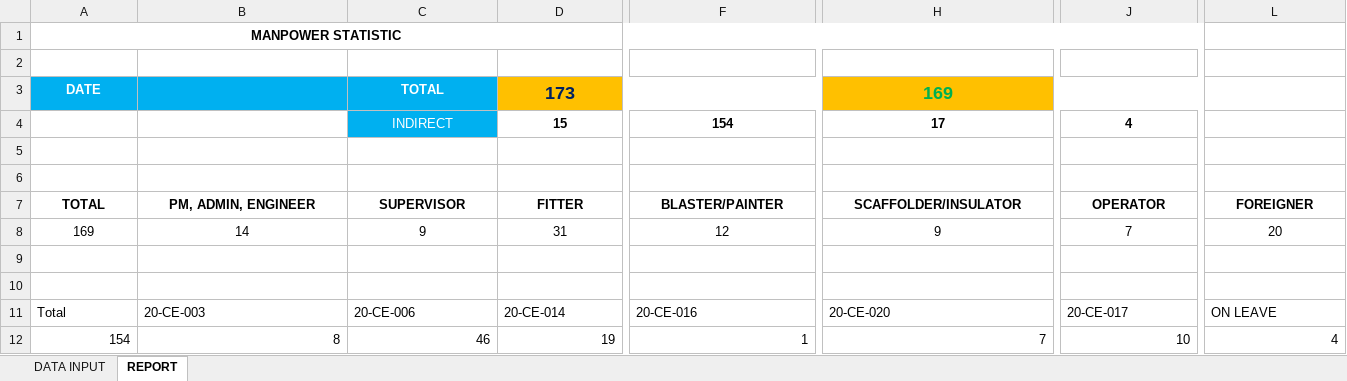
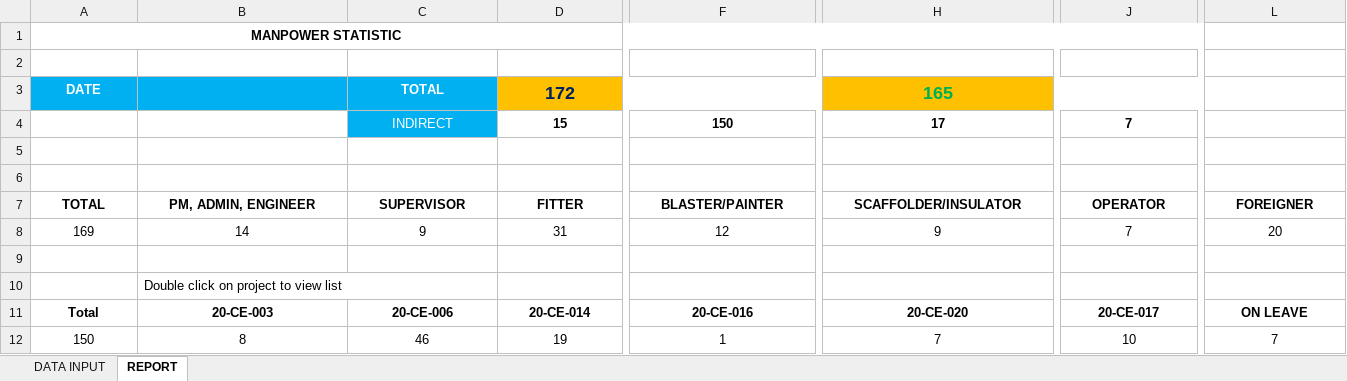
Before and after one commit to xuanhnvt/xrestaurant-angular-web, an Excel workbook: Production list.xlsm, sheet REPORT, drawn as a sheet; only a part is shown, gaps mark what is left out; values as stored, in another font and other column widths than the file's, no borders; charts and pictures not drawn; 1 other sheet too large or unreadable and not compared; the diff covers the shown part only; the diff names each change by its address in the sheet, - before the commit and + after, or states it on an @@ line.

Commit message:
Update excel file

```diff
--- a/Production list.xlsm (sheet REPORT)
+++ b/Production list.xlsm (sheet REPORT)
-D3: 173
+D3: 172
-H3: 169
+H3: 165
-F4: 154
+F4: 150
-J4: 4
+J4: 7
-B10: (empty)
+B10: Double click on project to view list
@@ A11:L11 bold: off → on, alignment: left → center @@
-A12: 154
+A12: 150
-A12:L12 alignment: right
+A12:L12 alignment: center
-L12: 4
+L12: 7
```
Also changed, not shown: 1 edited cell and cell formats elsewhere in this sheet, charts or pictures.
